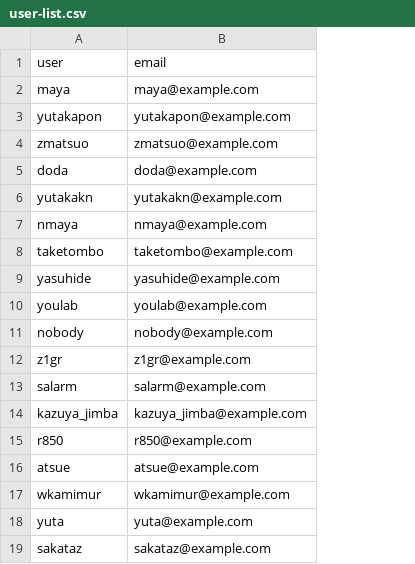
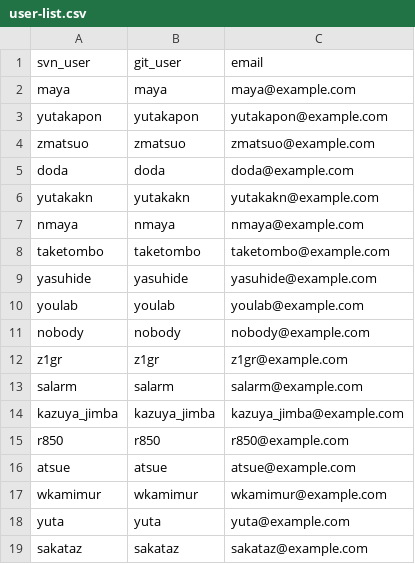
Before and after one commit to m-tmatma/ttssh2migrate, a CSV file: user-list.csv, drawn as a sheet; the diff names each change by its address in the sheet, - before the commit and + after, or states it on an @@ line.

Commit message:
separate svn_user, git_user

```diff
--- a/user-list.csv
+++ b/user-list.csv
+column B (git_user), rows 2-19: maya | yutakapon | zmatsuo | doda | yutakakn | nmaya | taketombo | yasuhide | youlab | nobody | z1gr | salarm | kazuya_jimba | r850 | atsue | wkamimur | yuta | sakataz
-A1: user
+A1: svn_user
```
Also changed, not shown: 1 other file.
